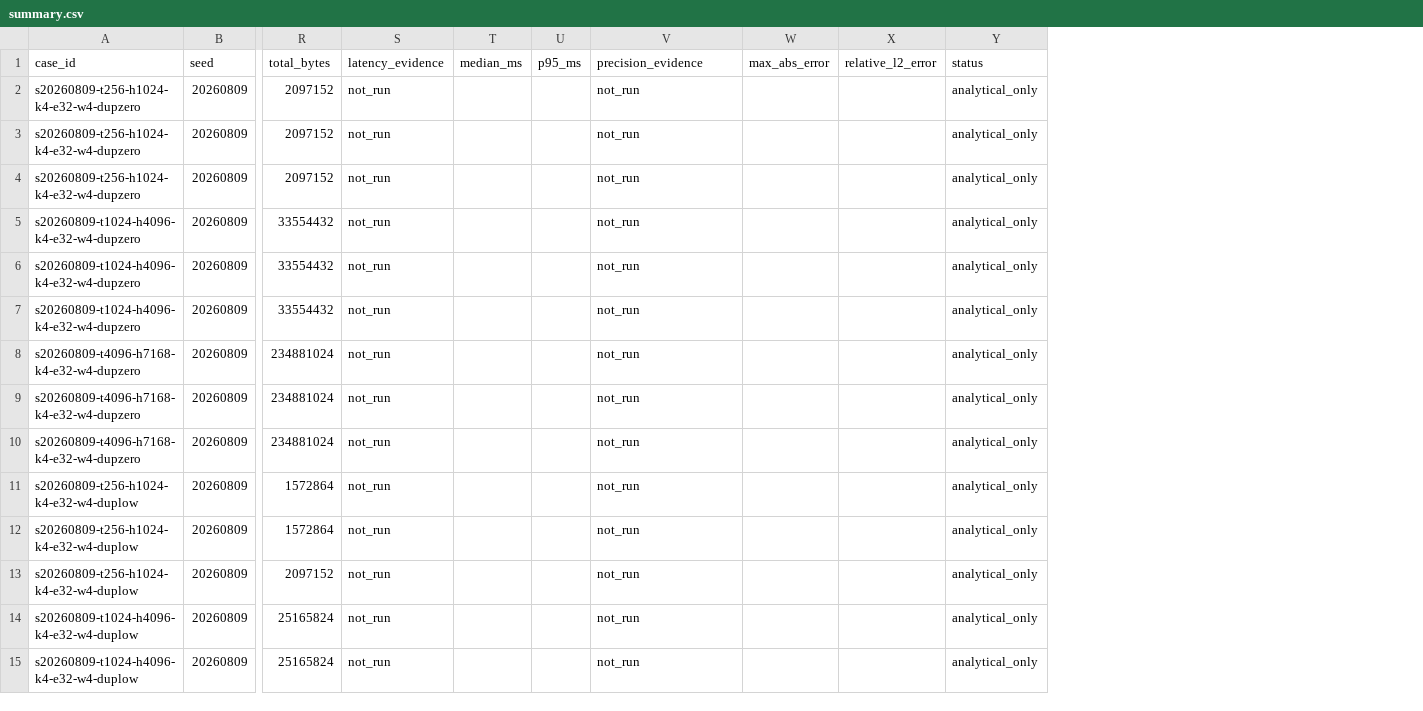
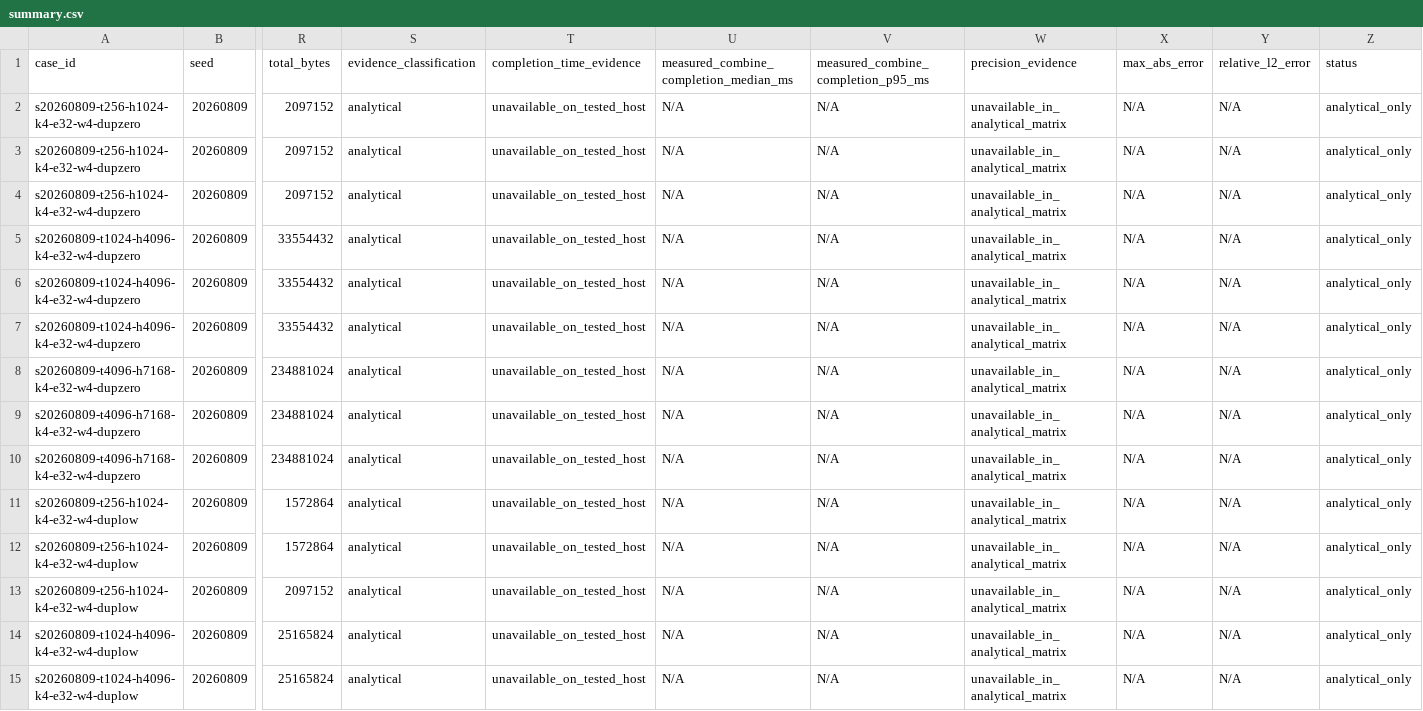
Before and after one commit to shanyulu/hpn, a CSV file: src/code/issue8/results/summary.csv, drawn as a sheet; only a part is shown, gaps mark what is left out; removed rows and columns are numbered as before the commit, all else as after; the diff covers the shown part only; the diff names each change by its address in the sheet, - before the commit and + after, or states it on an @@ line.

Commit message:
docs(issue8): document multi-GPU feasibility limits

```diff
--- a/src/code/issue8/results/summary.csv
+++ b/src/code/issue8/results/summary.csv
-column S (latency_evidence), rows 2-15: all not_run
-column T (median_ms), empty
-column U (p95_ms), empty
+column S (evidence_classification), rows 2-15: all analytical
+column T (completion_time_evidence), rows 2-15: all unavailable_on_tested_host
+column U, rows 1-15: measured_combine_completion_median_ms | N/A | N/A | N/A | N/A | N/A | N/A | N/A | N/A | N/A | N/A | N/A | N/A | N/A | N/A
+column V, rows 1-15: measured_combine_completion_p95_ms | N/A | N/A | N/A | N/A | N/A | N/A | N/A | N/A | N/A | N/A | N/A | N/A | N/A | N/A
-W2:W15 (precision_evidence): not_run
+W2:W15 (precision_evidence): unavailable_in_analytical_matrix
-X2:X15 (max_abs_error): (empty)
+X2:X15 (max_abs_error): N/A
-Y2:Y15 (relative_l2_error): (empty)
+Y2:Y15 (relative_l2_error): N/A
```
Also changed, not shown: 93 edited cells elsewhere in this file, 12 other files.
